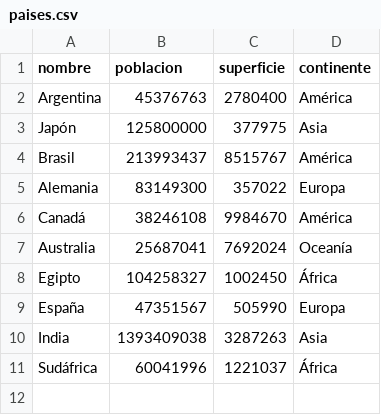
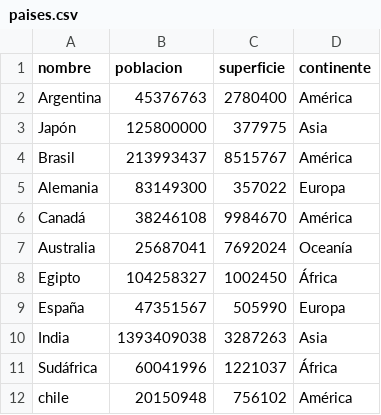
Before and after one commit to RemBonito/tpi-programacion1-paises-Axel-Espinoza, a CSV file: paises.csv, drawn as a sheet.

Commit message:
Add Chile to the countries list

```diff
--- a/paises.csv
+++ b/paises.csv
@@ -11 +11,2 @@ India,1393409038,3287263,Asia
 Sudáfrica,60041996,1221037,África
+chile,20150948,756102,América
```
